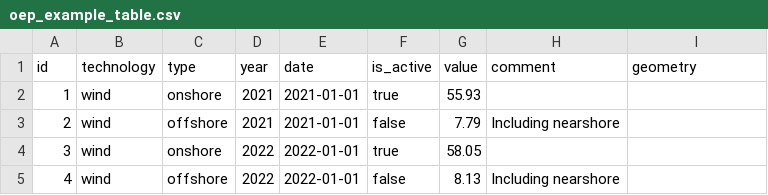
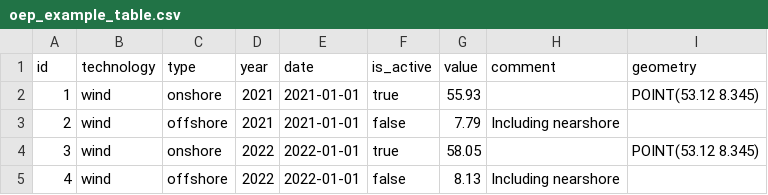
Before and after one commit to OpenEnergyPlatform/academy, a CSV file: example/oep_example_table/oep_example_table.csv, drawn as a sheet.

Commit message:
add example geometry #203

```diff
--- a/example/oep_example_table/oep_example_table.csv
+++ b/example/oep_example_table/oep_example_table.csv
@@ -1,5 +1,5 @@
 id,technology,type,year,date,is_active,value,comment,geometry
-1,wind,onshore,2021,2021-01-01,true,55.93,,
+1,wind,onshore,2021,2021-01-01,true,55.93,,POINT(53.12 8.345)
 2,wind,offshore,2021,2021-01-01,false,7.79,Including nearshore,
-3,wind,onshore,2022,2022-01-01,true,58.05,,
+3,wind,onshore,2022,2022-01-01,true,58.05,,POINT(53.12 8.345)
 4,wind,offshore,2022,2022-01-01,false,8.13,Including nearshore,
```
